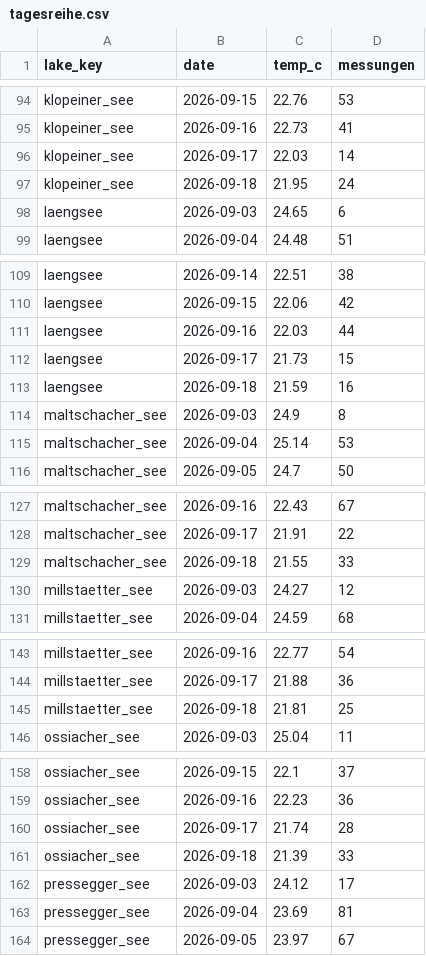
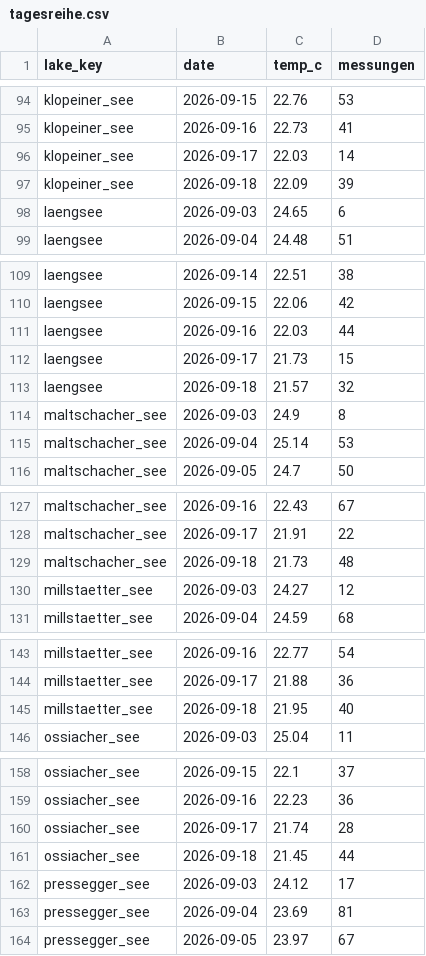
Before and after one commit to mgorfer/lake-temperature, a CSV file: data/aktuell/tagesreihe.csv, drawn as a sheet; only a part is shown, gaps mark what is left out; the diff covers the shown part only.

```diff
--- a/data/aktuell/tagesreihe.csv
+++ b/data/aktuell/tagesreihe.csv
@@ -96,3 +96,3 @@ klopeiner_see,2026-09-16,22.73,41
 klopeiner_see,2026-09-17,22.03,14
-klopeiner_see,2026-09-18,21.95,24
+klopeiner_see,2026-09-18,22.09,39
 laengsee,2026-09-03,24.65,6
@@ -112,3 +112,3 @@ laengsee,2026-09-16,22.03,44
 laengsee,2026-09-17,21.73,15
-laengsee,2026-09-18,21.59,16
+laengsee,2026-09-18,21.57,32
 maltschacher_see,2026-09-03,24.9,8
@@ -128,3 +128,3 @@ maltschacher_see,2026-09-16,22.43,67
 maltschacher_see,2026-09-17,21.91,22
-maltschacher_see,2026-09-18,21.55,33
+maltschacher_see,2026-09-18,21.73,48
 millstaetter_see,2026-09-03,24.27,12
@@ -144,3 +144,3 @@ millstaetter_see,2026-09-16,22.77,54
 millstaetter_see,2026-09-17,21.88,36
-millstaetter_see,2026-09-18,21.81,25
+millstaetter_see,2026-09-18,21.95,40
 ossiacher_see,2026-09-03,25.04,11
@@ -160,3 +160,3 @@ ossiacher_see,2026-09-16,22.23,36
 ossiacher_see,2026-09-17,21.74,28
-ossiacher_see,2026-09-18,21.39,33
+ossiacher_see,2026-09-18,21.45,44
 pressegger_see,2026-09-03,24.12,17
```
Also changed, not shown: 20 edited cells elsewhere in this file, 31 other files.
